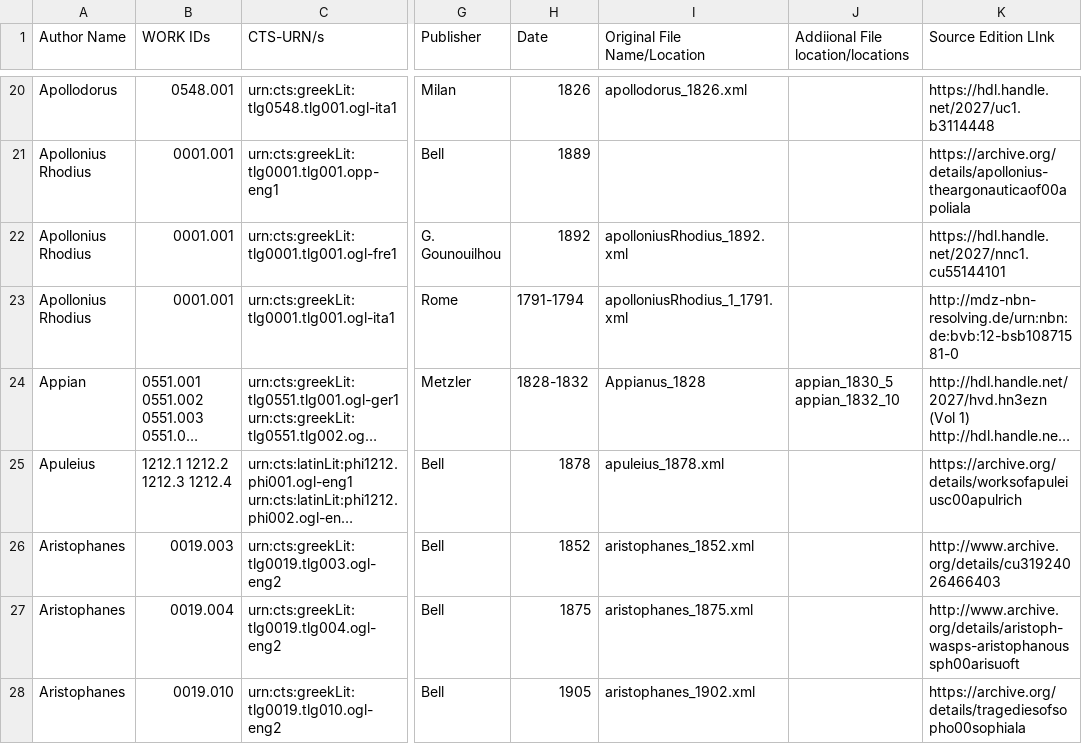
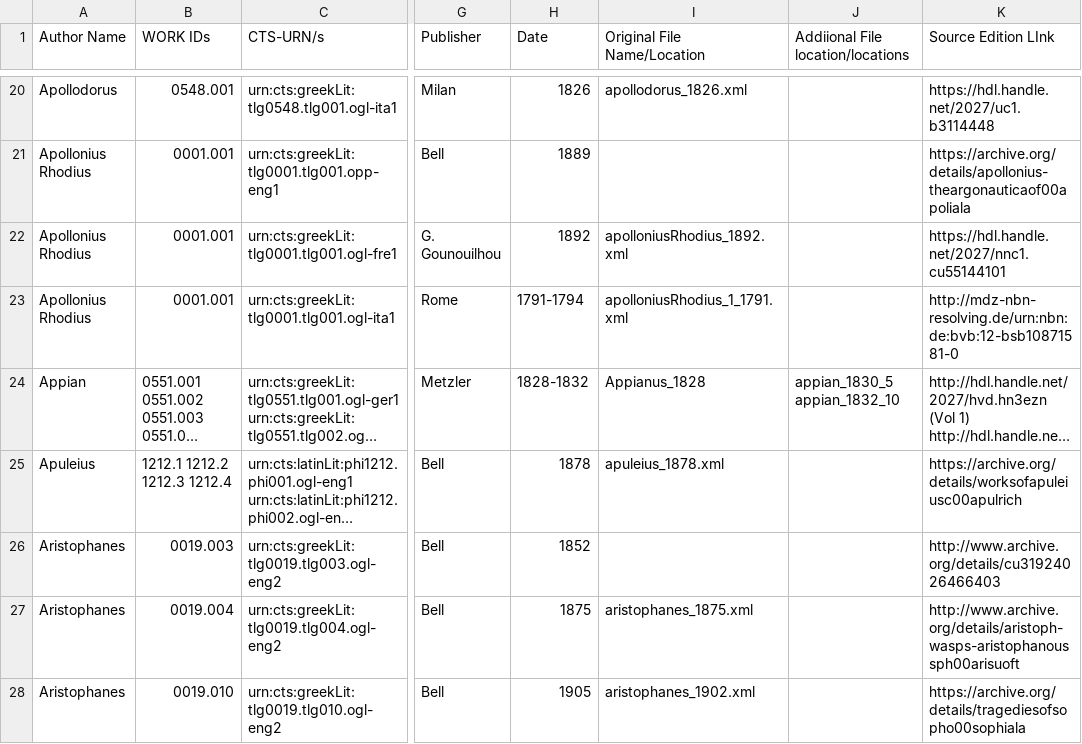
Before and after one commit to caro28/chiron, a CSV file: align_texts_project/data/translations_repositories.csv, drawn as a sheet; only a part is shown, gaps mark what is left out; long unchanged cells end in …; the diff names each change by its address in the sheet, - before the commit and + after, or states it on an @@ line.

Commit message:
removing duplicate aristophanes_1852

```diff
--- a/align_texts_project/data/translations_repositories.csv
+++ b/align_texts_project/data/translations_repositories.csv
-I26 (Original File Name/Location): aristophanes_1852.xml
+I26 (Original File Name/Location): (empty)
```
Also changed, not shown: 9 other files.
